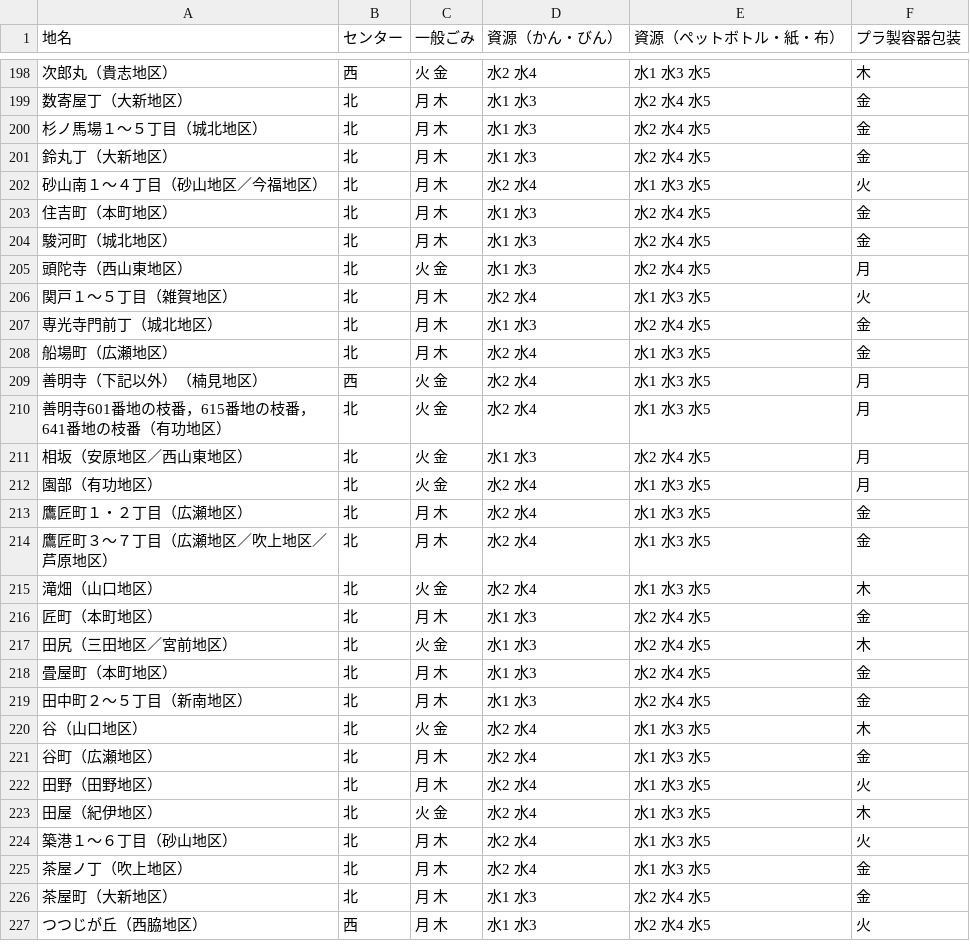
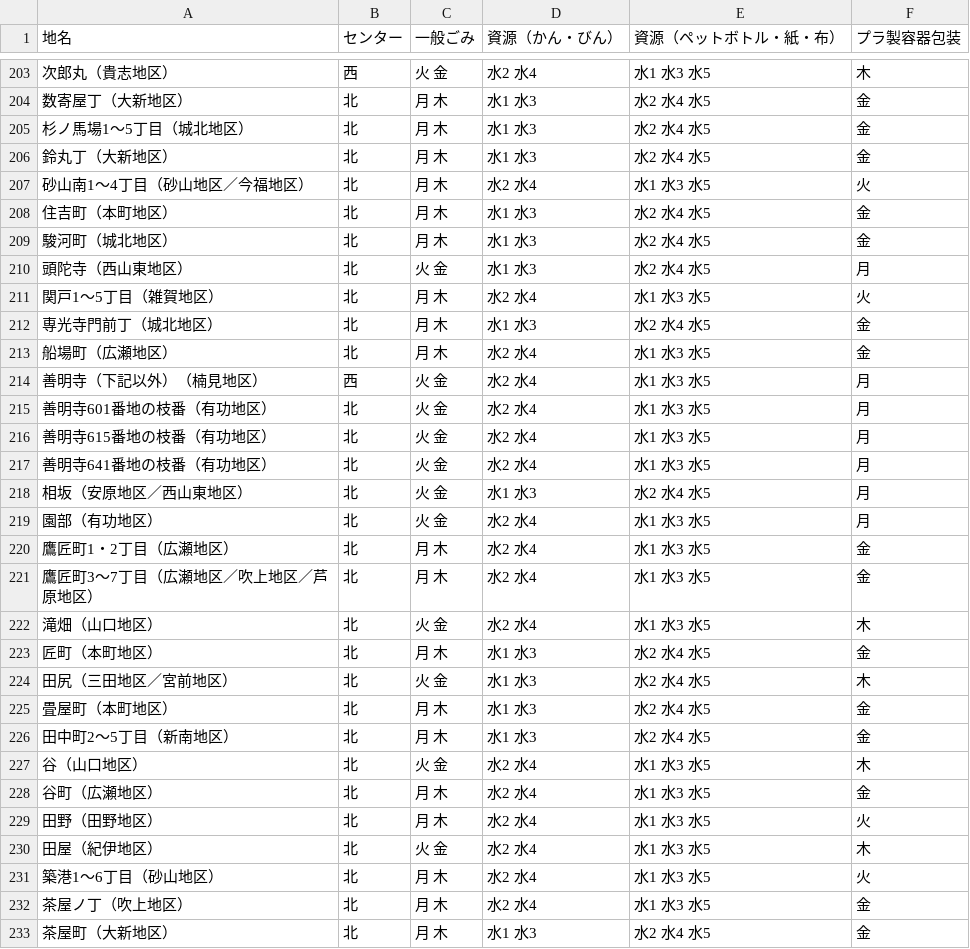
Before and after one commit to KamataRyo/angular-5374, a CSV file: data/area_days.csv, drawn as a sheet; only a part is shown, gaps mark what is left out; the shorter side is filled out with more unchanged rows; the diff covers the shown part only.

```diff
--- a/data/area_days.csv
+++ b/data/area_days.csv
@@ -199,5 +204,5 @@
 数寄屋丁（大新地区）,北,月 木,水1 水3,水2 水4 水5,金
-杉ノ馬場１〜５丁目（城北地区）,北,月 木,水1 水3,水2 水4 水5,金
+杉ノ馬場1〜5丁目（城北地区）,北,月 木,水1 水3,水2 水4 水5,金
 鈴丸丁（大新地区）,北,月 木,水1 水3,水2 水4 水5,金
-砂山南１〜４丁目（砂山地区／今福地区）,北,月 木,水2 水4,水1 水3 水5,火
+砂山南1〜4丁目（砂山地区／今福地区）,北,月 木,水2 水4,水1 水3 水5,火
 住吉町（本町地区）,北,月 木,水1 水3,水2 水4 水5,金
@@ -205,3 +210,3 @@
 頭陀寺（西山東地区）,北,火 金,水1 水3,水2 水4 水5,月
-関戸１〜５丁目（雑賀地区）,北,月 木,水2 水4,水1 水3 水5,火
+関戸1〜5丁目（雑賀地区）,北,月 木,水2 水4,水1 水3 水5,火
 専光寺門前丁（城北地区）,北,月 木,水1 水3,水2 水4 水5,金
@@ -209,7 +214,9 @@
 善明寺（下記以外）（楠見地区）,西,火 金,水2 水4,水1 水3 水5,月
-善明寺601番地の枝番，615番地の枝番，641番地の枝番（有功地区）,北,火 金,水2 水4,水1 水3 水5,月
+善明寺601番地の枝番（有功地区）,北,火 金,水2 水4,水1 水3 水5,月
+善明寺615番地の枝番（有功地区）,北,火 金,水2 水4,水1 水3 水5,月
+善明寺641番地の枝番（有功地区）,北,火 金,水2 水4,水1 水3 水5,月
 相坂（安原地区／西山東地区）,北,火 金,水1 水3,水2 水4 水5,月
 園部（有功地区）,北,火 金,水2 水4,水1 水3 水5,月
-鷹匠町１・２丁目（広瀬地区）,北,月 木,水2 水4,水1 水3 水5,金
-鷹匠町３〜７丁目（広瀬地区／吹上地区／芦原地区）,北,月 木,水2 水4,水1 水3 水5,金
+鷹匠町1・2丁目（広瀬地区）,北,月 木,水2 水4,水1 水3 水5,金
+鷹匠町3〜7丁目（広瀬地区／吹上地区／芦原地区）,北,月 木,水2 水4,水1 水3 水5,金
 滝畑（山口地区）,北,火 金,水2 水4,水1 水3 水5,木
@@ -218,3 +225,3 @@
 畳屋町（本町地区）,北,月 木,水1 水3,水2 水4 水5,金
-田中町２〜５丁目（新南地区）,北,月 木,水1 水3,水2 水4 水5,金
+田中町2〜5丁目（新南地区）,北,月 木,水1 水3,水2 水4 水5,金
 谷（山口地区）,北,火 金,水2 水4,水1 水3 水5,木
@@ -223,3 +230,3 @@
 田屋（紀伊地区）,北,火 金,水2 水4,水1 水3 水5,木
-築港１〜６丁目（砂山地区）,北,月 木,水2 水4,水1 水3 水5,火
+築港1〜6丁目（砂山地区）,北,月 木,水2 水4,水1 水3 水5,火
 茶屋ノ丁（吹上地区）,北,月 木,水2 水4,水1 水3 水5,金
```
Also changed, not shown: 12 added rows and 97 edited cells elsewhere in this file.
